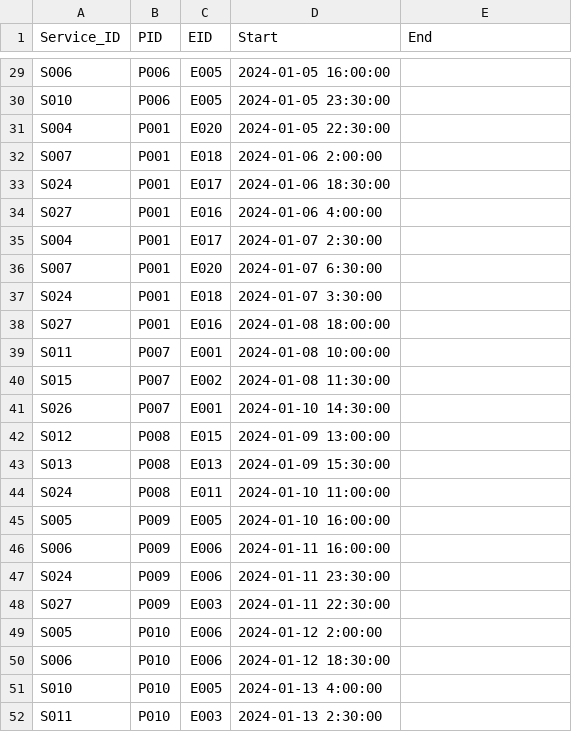
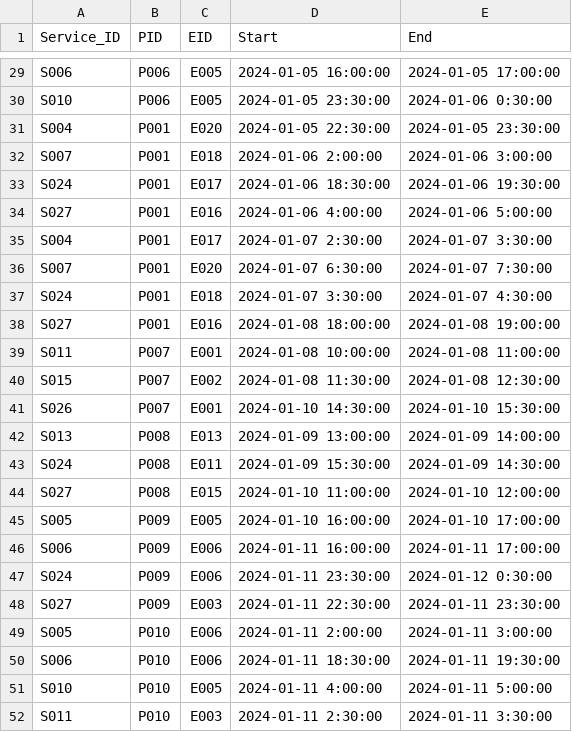
Before and after one commit to SoumyaLahoti/COMPSC310FinalProject, a CSV file: csv_files/CS310 Project Data - Services_Availed.csv, drawn as a sheet; only a part is shown, gaps mark what is left out; removed rows and columns are numbered as before the commit, all else as after; the diff covers the shown part only; the diff names each change by its address in the sheet, - before the commit and + after, or states it on an @@ line.

```diff
--- a/csv_files/CS310 Project Data - Services_Availed.csv
+++ b/csv_files/CS310 Project Data - Services_Availed.csv
-E29 (End): (empty)
+E29 (End): 2024-01-05 17:00:00
-E30 (End): (empty)
+E30 (End): 2024-01-06 0:30:00
-E31 (End): (empty)
+E31 (End): 2024-01-05 23:30:00
-E32 (End): (empty)
+E32 (End): 2024-01-06 3:00:00
-E33 (End): (empty)
+E33 (End): 2024-01-06 19:30:00
-E34 (End): (empty)
+E34 (End): 2024-01-06 5:00:00
-E35 (End): (empty)
+E35 (End): 2024-01-07 3:30:00
-E36 (End): (empty)
+E36 (End): 2024-01-07 7:30:00
-E37 (End): (empty)
+E37 (End): 2024-01-07 4:30:00
-E38 (End): (empty)
+E38 (End): 2024-01-08 19:00:00
-E39 (End): (empty)
+E39 (End): 2024-01-08 11:00:00
-E40 (End): (empty)
+E40 (End): 2024-01-08 12:30:00
-E41 (End): (empty)
+E41 (End): 2024-01-10 15:30:00
-row 42: S012 | P008 | E015 | 2024-01-09 13:00:00
-D42 (Start): 2024-01-09 15:30:00
+D42 (Start): 2024-01-09 13:00:00
-E42 (End): (empty)
+E42 (End): 2024-01-09 14:00:00
-D43 (Start): 2024-01-10 11:00:00
+D43 (Start): 2024-01-09 15:30:00
-E43 (End): (empty)
+E43 (End): 2024-01-09 14:30:00
+row 44: S027 | P008 | E015 | 2024-01-10 11:00:00 | 2024-01-10 12:00:00
-E45 (End): (empty)
+E45 (End): 2024-01-10 17:00:00
-E46 (End): (empty)
+E46 (End): 2024-01-11 17:00:00
-E47 (End): (empty)
+E47 (End): 2024-01-12 0:30:00
-E48 (End): (empty)
+E48 (End): 2024-01-11 23:30:00
-D49 (Start): 2024-01-12 2:00:00
+D49 (Start): 2024-01-11 2:00:00
-E49 (End): (empty)
+E49 (End): 2024-01-11 3:00:00
-D50 (Start): 2024-01-12 18:30:00
+D50 (Start): 2024-01-11 18:30:00
-E50 (End): (empty)
+E50 (End): 2024-01-11 19:30:00
-D51 (Start): 2024-01-13 4:00:00
+D51 (Start): 2024-01-11 4:00:00
-E51 (End): (empty)
+E51 (End): 2024-01-11 5:00:00
-D52 (Start): 2024-01-13 2:30:00
+D52 (Start): 2024-01-11 2:30:00
-E52 (End): (empty)
+E52 (End): 2024-01-11 3:30:00
```
Also changed, not shown: 43 edited cells elsewhere in this file, csv_files/CS310 Project Data - Employees.csv, csv_files/CS310 Project Data - Patient_Stay.csv, 11 other files.
